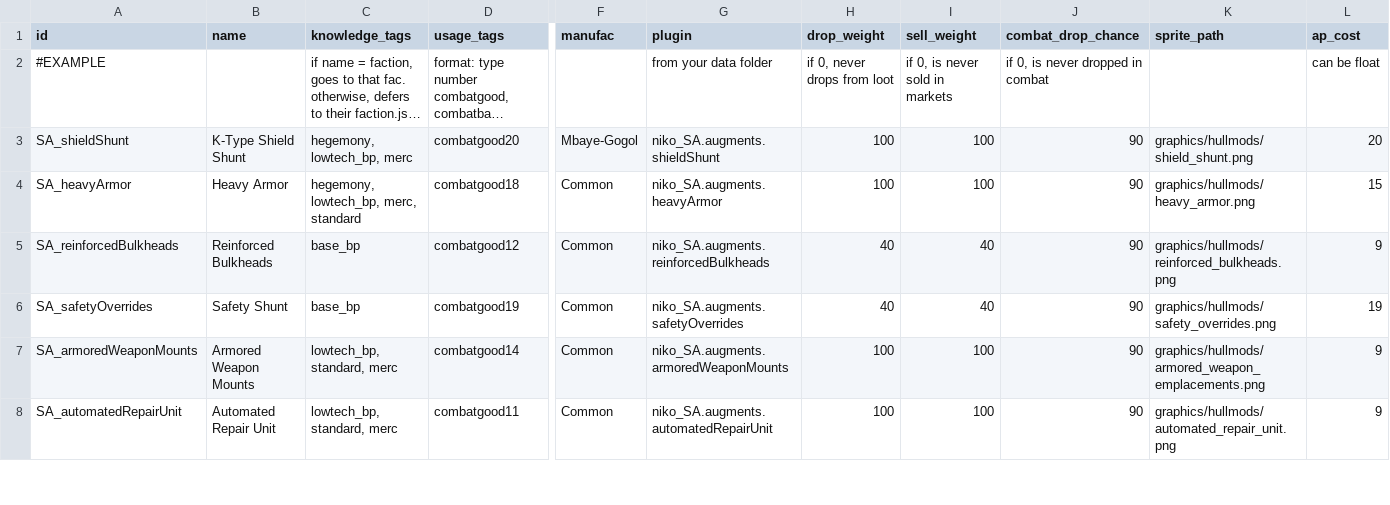
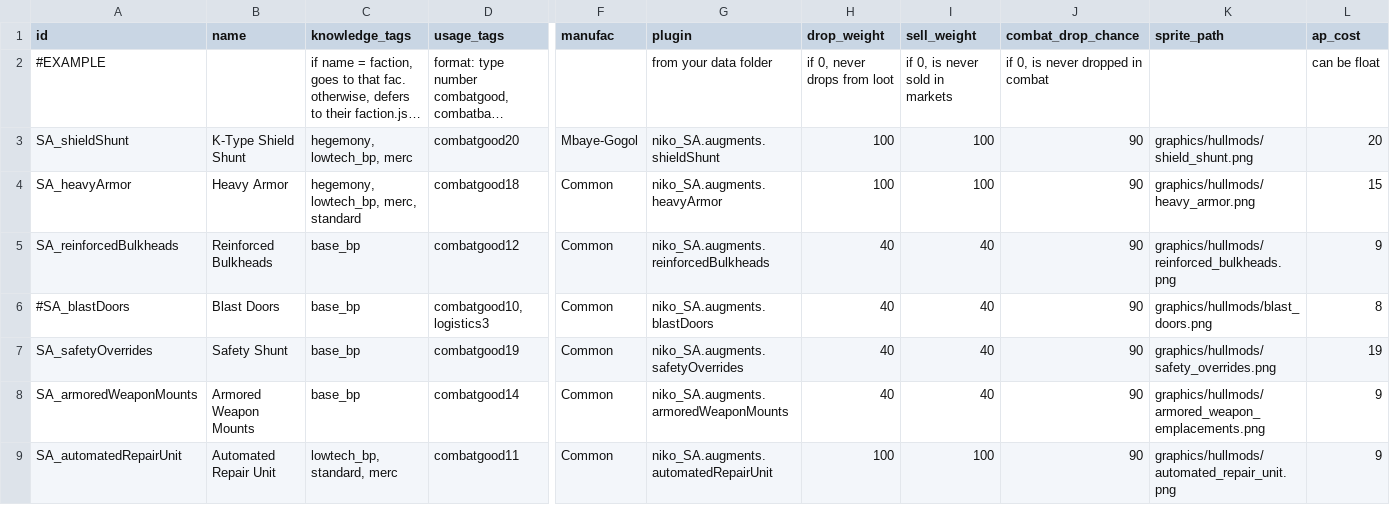
Before and after one commit to nikothedude/Station-Augments, a CSV file: data/campaign/SA_station_augments.csv, drawn as a sheet; only a part is shown, gaps mark what is left out; long unchanged cells end in …; addresses are those after the commit; rows hold the shown columns only; the diff covers the shown part only; the diff names each change by its address in the sheet, - before the commit and + after, or states it on an @@ line.

```diff
--- a/data/campaign/SA_station_augments.csv
+++ b/data/campaign/SA_station_augments.csv
+row 6: #SA_blastDoors | Blast Doors | base_bp | combatgood10, logistics3 | Common | niko_SA.augments.blastDoors | 40 | 40 | 90 | graphics/hullmods/blast_doors.png | 8
-C8 (knowledge_tags): lowtech_bp, standard, merc
+C8 (knowledge_tags): base_bp
-H8 (drop_weight): 100
+H8 (drop_weight): 40
-I8 (sell_weight): 100
+I8 (sell_weight): 40
```
Also changed, not shown: 2 added rows and 5 edited cells elsewhere in this file, 10 other files.
